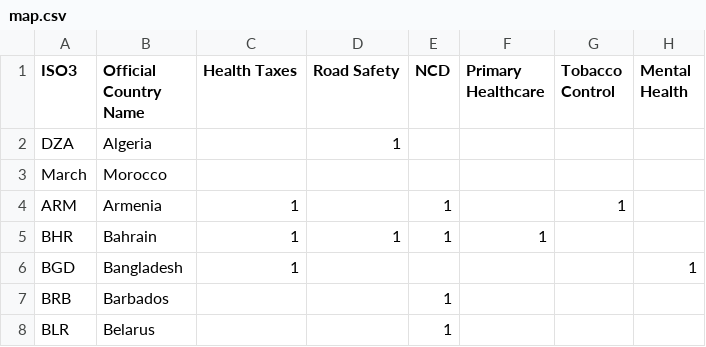
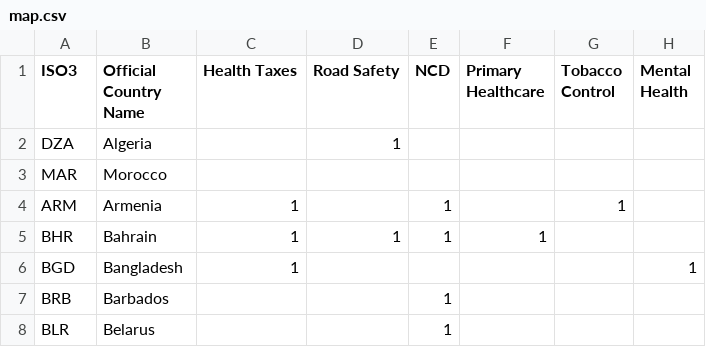
Before and after one commit to UNDP-Data/dv-health-investment-case-data-repo, a CSV file: viz-tool/data/map.csv, drawn as a sheet; only a part is shown; the diff names each change by its address in the sheet, - before the commit and + after, or states it on an @@ line.

Commit message:
Update map.csv

```diff
--- a/viz-tool/data/map.csv
+++ b/viz-tool/data/map.csv
-A3 (ISO3): March
+A3 (ISO3): MAR
```
